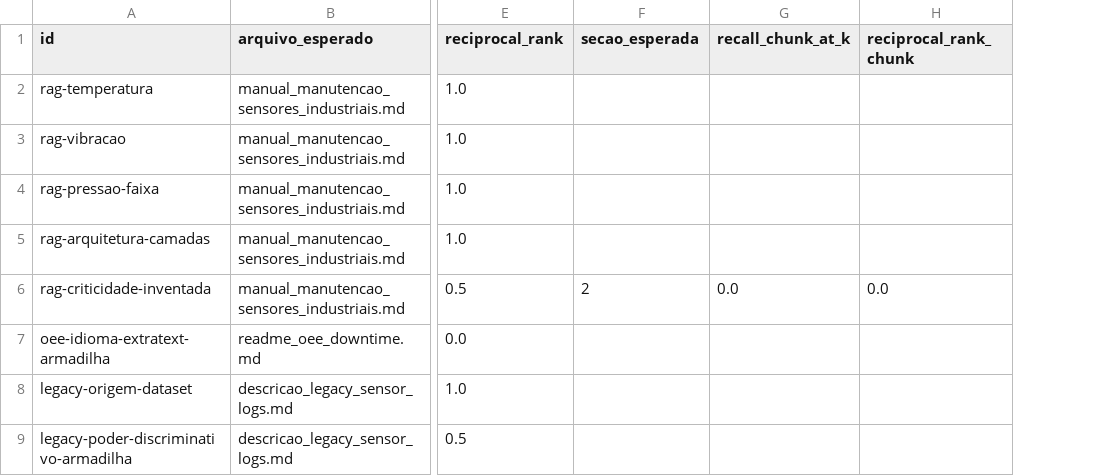
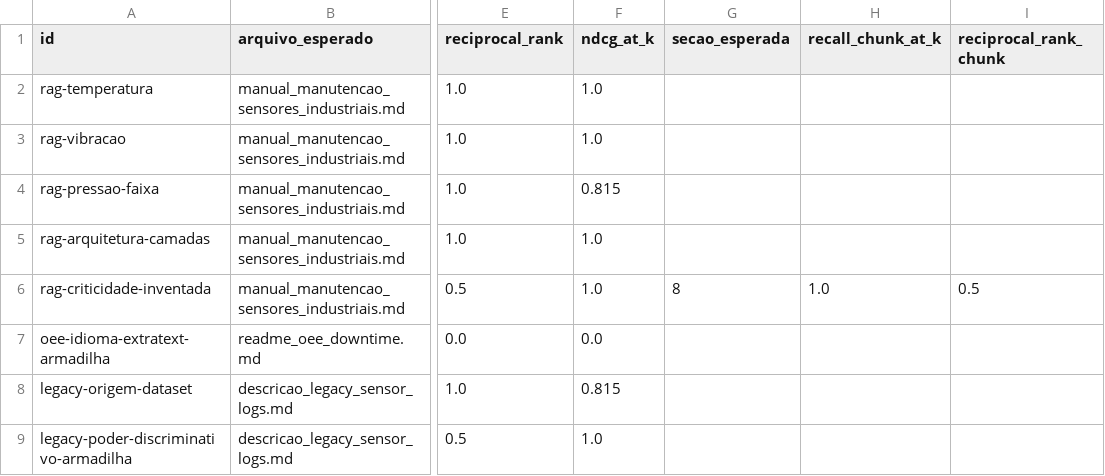
Before and after one commit to santtyan/manufacturing-rag-agents, a CSV file: eval/resultados_retrieval.csv, drawn as a sheet; only a part is shown, gaps mark what is left out; addresses are those after the commit; the diff names each change by its address in the sheet, - before the commit and + after, or states it on an @@ line.

```diff
--- a/eval/resultados_retrieval.csv
+++ b/eval/resultados_retrieval.csv
+column F (ndcg_at_k), rows 2-9: 1.0 | 1.0 | 0.815 | 1.0 | 1.0 | 0.0 | 0.815 | 1.0
-G6 (secao_esperada): 2
+G6 (secao_esperada): 8
-H6 (recall_chunk_at_k): 0.0
+H6 (recall_chunk_at_k): 1.0
-I6 (reciprocal_rank_chunk): 0.0
+I6 (reciprocal_rank_chunk): 0.5
```
Also changed, not shown: eval/resultados_rag_multimodal_legendas_deterministicas.csv, 25 other files.
